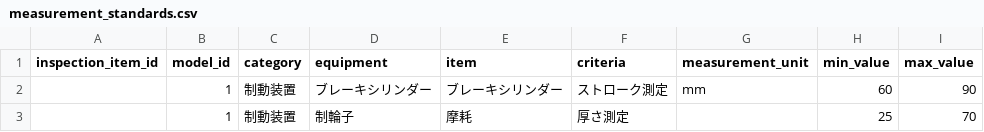
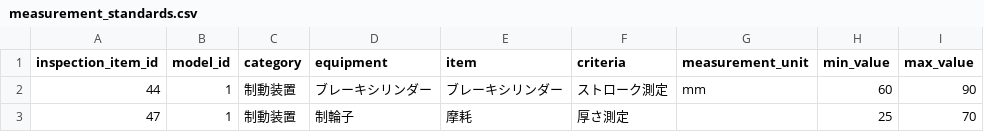
Before and after one commit to Satoshi-Niina/UserAccessDashboard, a CSV file: attached_assets/inspection/table/measurement_standards.csv, drawn as a sheet.

```diff
--- a/attached_assets/inspection/table/measurement_standards.csv
+++ b/attached_assets/inspection/table/measurement_standards.csv
@@ -1,3 +1,3 @@
 inspection_item_id,model_id,category,equipment,item,criteria,measurement_unit,min_value,max_value
-,1,制動装置,ブレーキシリンダー,ブレーキシリンダー,ストローク測定,mm,60,90
-,1,制動装置,制輪子,摩耗,厚さ測定,,25,70
+44,1,制動装置,ブレーキシリンダー,ブレーキシリンダー,ストローク測定,mm,60,90
+47,1,制動装置,制輪子,摩耗,厚さ測定,,25,70
```
Also changed, not shown: 2 other files.
